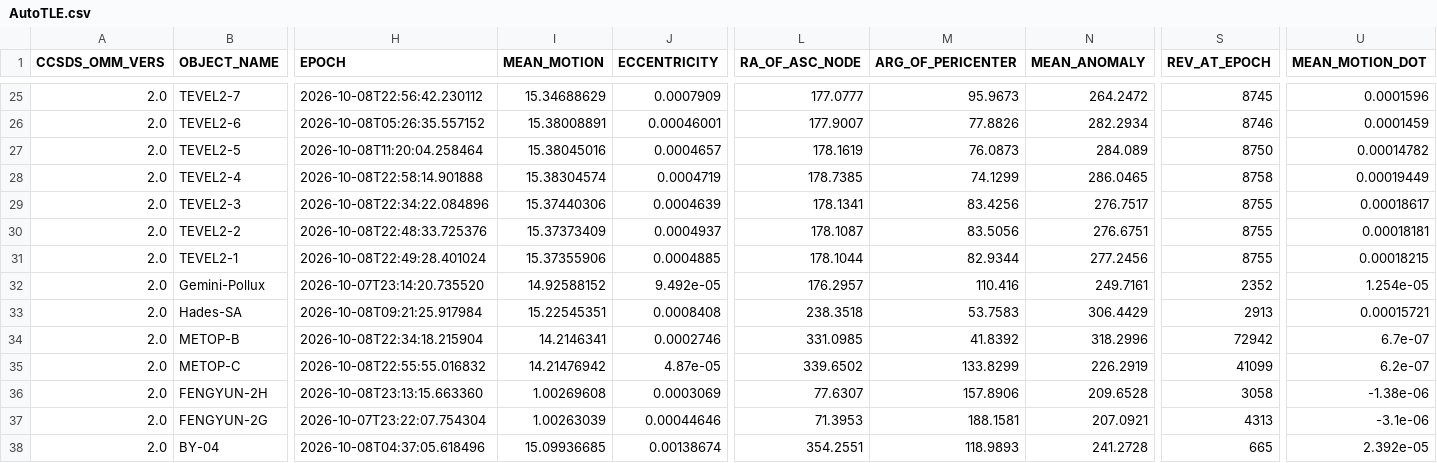
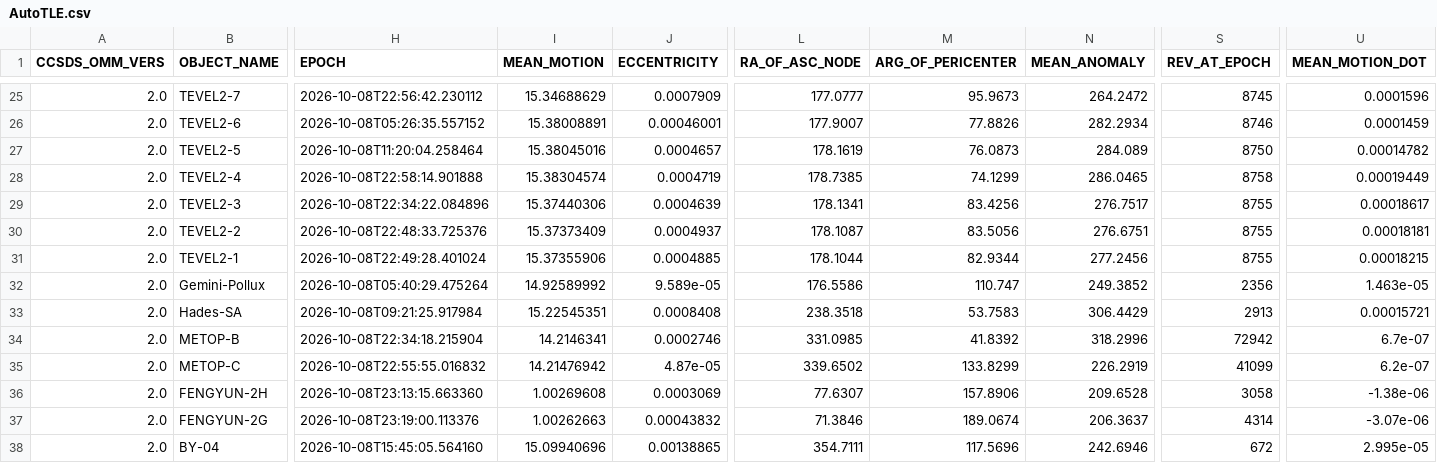
Before and after one commit to BI4PYM/AutoTLE, a CSV file: satellites/AutoTLE.csv, drawn as a sheet; only a part is shown, gaps mark what is left out; the diff covers the shown part only; the diff names each change by its address in the sheet, - before the commit and + after, or states it on an @@ line.

```diff
--- a/satellites/AutoTLE.csv
+++ b/satellites/AutoTLE.csv
-H32 (EPOCH): 2026-10-07T23:14:20.735520
+H32 (EPOCH): 2026-10-08T05:40:29.475264
-I32 (MEAN_MOTION): 14.92588152
+I32 (MEAN_MOTION): 14.92589992
-J32 (ECCENTRICITY): 9.492e-05
+J32 (ECCENTRICITY): 9.589e-05
-L32 (RA_OF_ASC_NODE): 176.2957
+L32 (RA_OF_ASC_NODE): 176.5586
-M32 (ARG_OF_PERICENTER): 110.416
+M32 (ARG_OF_PERICENTER): 110.747
-N32 (MEAN_ANOMALY): 249.7161
+N32 (MEAN_ANOMALY): 249.3852
-S32 (REV_AT_EPOCH): 2352
+S32 (REV_AT_EPOCH): 2356
-U32 (MEAN_MOTION_DOT): 1.254e-05
+U32 (MEAN_MOTION_DOT): 1.463e-05
-H37 (EPOCH): 2026-10-07T23:22:07.754304
+H37 (EPOCH): 2026-10-08T23:19:00.113376
-I37 (MEAN_MOTION): 1.00263039
+I37 (MEAN_MOTION): 1.00262663
-J37 (ECCENTRICITY): 0.00044646
+J37 (ECCENTRICITY): 0.00043832
-L37 (RA_OF_ASC_NODE): 71.3953
+L37 (RA_OF_ASC_NODE): 71.3846
-M37 (ARG_OF_PERICENTER): 188.1581
+M37 (ARG_OF_PERICENTER): 189.0674
-N37 (MEAN_ANOMALY): 207.0921
+N37 (MEAN_ANOMALY): 206.3637
-S37 (REV_AT_EPOCH): 4313
+S37 (REV_AT_EPOCH): 4314
-U37 (MEAN_MOTION_DOT): -3.1e-06
+U37 (MEAN_MOTION_DOT): -3.07e-06
-H38 (EPOCH): 2026-10-08T04:37:05.618496
+H38 (EPOCH): 2026-10-08T15:45:05.564160
-I38 (MEAN_MOTION): 15.09936685
+I38 (MEAN_MOTION): 15.09940696
-J38 (ECCENTRICITY): 0.00138674
+J38 (ECCENTRICITY): 0.00138865
-L38 (RA_OF_ASC_NODE): 354.2551
+L38 (RA_OF_ASC_NODE): 354.7111
-M38 (ARG_OF_PERICENTER): 118.9893
+M38 (ARG_OF_PERICENTER): 117.5696
-N38 (MEAN_ANOMALY): 241.2728
+N38 (MEAN_ANOMALY): 242.6946
-S38 (REV_AT_EPOCH): 665
+S38 (REV_AT_EPOCH): 672
-U38 (MEAN_MOTION_DOT): 2.392e-05
+U38 (MEAN_MOTION_DOT): 2.995e-05
```
Also changed, not shown: 138 edited cells elsewhere in this file, 8 other files.
